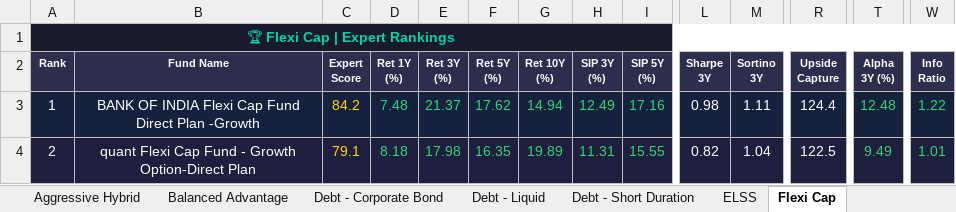
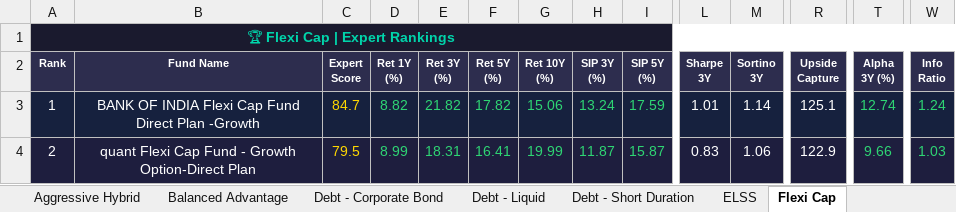
Before and after one commit to myfinancialria/mf-data-fetcher, an Excel workbook: output/MF_Expert_Rankings.xlsx, sheet Flexi Cap, drawn as a sheet; only a part is shown, gaps mark what is left out; values as stored, in another font and other column widths than the file's, no borders; the diff covers the shown part only; the diff names each change by its address in the sheet, - before the commit and + after, or states it on an @@ line.

```diff
--- a/output/MF_Expert_Rankings.xlsx (sheet Flexi Cap)
+++ b/output/MF_Expert_Rankings.xlsx (sheet Flexi Cap)
-C3 (Expert Score): 84.2
+C3 (Expert Score): 84.7
-D3 (Ret 1Y (%)): 7.48
+D3 (Ret 1Y (%)): 8.82
-E3 (Ret 3Y (%)): 21.37
+E3 (Ret 3Y (%)): 21.82
-F3 (Ret 5Y (%)): 17.62
+F3 (Ret 5Y (%)): 17.82
-G3 (Ret 10Y (%)): 14.94
+G3 (Ret 10Y (%)): 15.06
-H3 (SIP 3Y (%)): 12.49
+H3 (SIP 3Y (%)): 13.24
-I3 (SIP 5Y (%)): 17.16
+I3 (SIP 5Y (%)): 17.59
-L3 (Sharpe 3Y): 0.98
+L3 (Sharpe 3Y): 1.01
-M3 (Sortino 3Y): 1.11
+M3 (Sortino 3Y): 1.14
-R3 (Upside Capture): 124.4
+R3 (Upside Capture): 125.1
-T3 (Alpha 3Y (%)): 12.48
+T3 (Alpha 3Y (%)): 12.74
-W3 (Info Ratio): 1.22
+W3 (Info Ratio): 1.24
-C4 (Expert Score): 79.1
+C4 (Expert Score): 79.5
-D4 (Ret 1Y (%)): 8.18
+D4 (Ret 1Y (%)): 8.99
-E4 (Ret 3Y (%)): 17.98
+E4 (Ret 3Y (%)): 18.31
-F4 (Ret 5Y (%)): 16.35
+F4 (Ret 5Y (%)): 16.41
-G4 (Ret 10Y (%)): 19.89
+G4 (Ret 10Y (%)): 19.99
-H4 (SIP 3Y (%)): 11.31
+H4 (SIP 3Y (%)): 11.87
-I4 (SIP 5Y (%)): 15.55
+I4 (SIP 5Y (%)): 15.87
-L4 (Sharpe 3Y): 0.82
+L4 (Sharpe 3Y): 0.83
-M4 (Sortino 3Y): 1.04
+M4 (Sortino 3Y): 1.06
-R4 (Upside Capture): 122.5
+R4 (Upside Capture): 122.9
-T4 (Alpha 3Y (%)): 9.49
+T4 (Alpha 3Y (%)): 9.66
-W4 (Info Ratio): 1.01
+W4 (Info Ratio): 1.03
```
Also changed, not shown: 10 added rows, 10 removed rows, 586 edited cells and cell formats elsewhere in this sheet, sheet Mid Cap, sheet Small Cap, sheet Sectoral - Banking, sheet ELSS, sheet Aggressive Hybrid, sheet Balanced Advantage, 11 more sheets, 5 other files.
